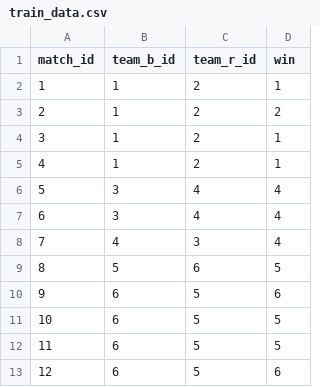
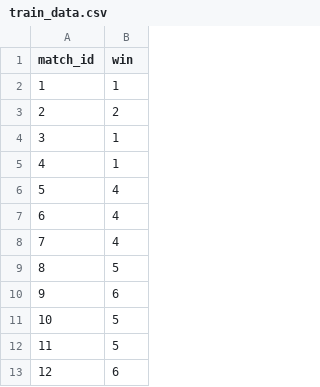
Before and after one commit to OhijMik/LOLMatchupPredictor, a CSV file: data/train_data.csv, drawn as a sheet; only a part is shown; the diff names each change by its address in the sheet, - before the commit and + after, or states it on an @@ line.

Commit message:
Added champion and match data

```diff
--- a/data/train_data.csv
+++ b/data/train_data.csv
-column B (team_b_id), rows 2-13: 1 | 1 | 1 | 1 | 3 | 3 | 4 | 5 | 6 | 6 | 6 | 6
-column C (team_r_id), rows 2-13: 2 | 2 | 2 | 2 | 4 | 4 | 3 | 6 | 5 | 5 | 5 | 5
```
Also changed, not shown: 2 other files.
